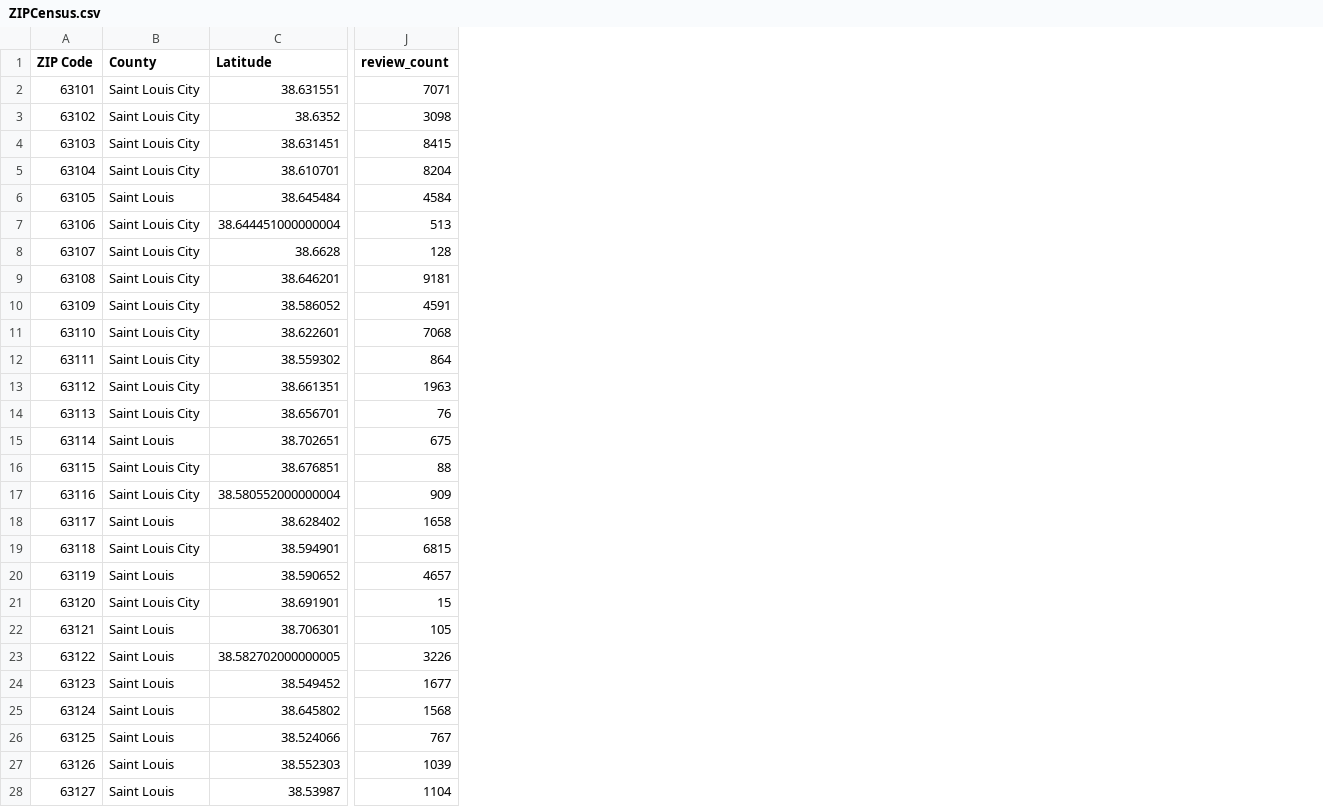
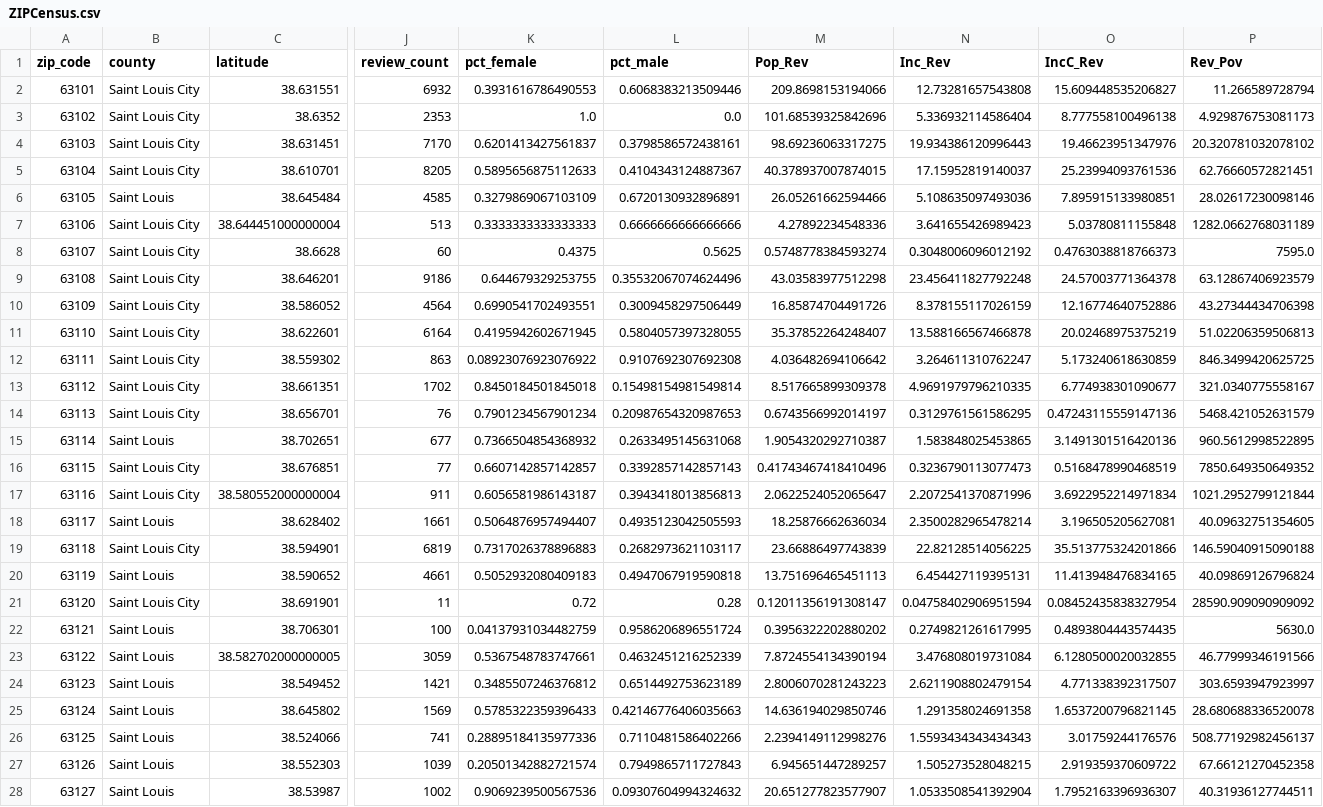
Before and after one commit to DutchDS/Project-1, a CSV file: Output/ZIPCensus.csv, drawn as a sheet; only a part is shown, gaps mark what is left out; the diff covers the shown part only; the diff names each change by its address in the sheet, - before the commit and + after, or states it on an @@ line.

```diff
--- a/Output/ZIPCensus.csv
+++ b/Output/ZIPCensus.csv
+column K (pct_female), rows 2-28: 0.3931616786490553 | 1.0 | 0.6201413427561837 | 0.5895656875112633 | 0.3279869067103109 | 0.3333333333333333 | 0.4375 | 0.644679329253755 | 0.6990541702493551 | 0.4195942602671945 | 0.08923076923076922 | 0.8450184501845018 | 0.7901234567901234 | 0.7366504854368932 | 0.6607142857142857 | 0.6056581986143187 | 0.5064876957494407 | 0.7317026378896883 | 0.5052932080409183 | 0.72 | 0.04137931034482759 | 0.5367548783747661 | 0.3485507246376812 | 0.5785322359396433 | 0.28895184135977336 | 0.20501342882721574 | 0.9069239500567536
+column L (pct_male), rows 2-28: 0.6068383213509446 | 0.0 | 0.3798586572438161 | 0.4104343124887367 | 0.6720130932896891 | 0.6666666666666666 | 0.5625 | 0.35532067074624496 | 0.3009458297506449 | 0.5804057397328055 | 0.9107692307692308 | 0.15498154981549814 | 0.20987654320987653 | 0.2633495145631068 | 0.3392857142857143 | 0.3943418013856813 | 0.4935123042505593 | 0.2682973621103117 | 0.4947067919590818 | 0.28 | 0.9586206896551724 | 0.4632451216252339 | 0.6514492753623189 | 0.42146776406035663 | 0.7110481586402266 | 0.7949865711727843 | 0.09307604994324632
+column M (Pop_Rev), rows 2-28: 209.8698153194066 | 101.68539325842696 | 98.69236063317275 | 40.378937007874015 | 26.05261662594466 | 4.27892234548336 | 0.5748778384593274 | 43.03583977512298 | 16.85874704491726 | 35.37852264248407 | 4.036482694106642 | 8.517665899309378 | 0.6743566992014197 | 1.9054320292710387 | 0.41743467418410496 | 2.0622524052065647 | 18.25876662636034 | 23.66886497743839 | 13.751696465451113 | 0.12011356191308147 | 0.3956322202880202 | 7.8724554134390194 | 2.8006070281243223 | 14.636194029850746 | 2.2394149112998276 | 6.945651447289257 | 20.651277823577907
+column N (Inc_Rev), rows 2-28: 12.73281657543808 | 5.336932114586404 | 19.934386120996443 | 17.15952819140037 | 5.108635097493036 | 3.641655426989423 | 0.3048006096012192 | 23.456411827792248 | 8.378155117026159 | 13.588166567466878 | 3.264611310762247 | 4.9691979796210335 | 0.3129761561586295 | 1.583848025453865 | 0.3236790113077473 | 2.2072541370871996 | 2.3500282965478214 | 22.82128514056225 | 6.454427119395131 | 0.04758402906951594 | 0.2749821261617995 | 3.476808019731084 | 2.6211908802479154 | 1.291358024691358 | 1.5593434343434343 | 1.505273528048215 | 1.0533508541392904
+column O (IncC_Rev), rows 2-28: 15.609448535206827 | 8.777558100496138 | 19.46623951347976 | 25.23994093761536 | 7.895915133980851 | 5.03780811155848 | 0.4763038818766373 | 24.57003771364378 | 12.16774640752886 | 20.02468975375219 | 5.173240618630859 | 6.774938301090677 | 0.47243115559147136 | 3.1491301516420136 | 0.5168478990468519 | 3.6922952214971834 | 3.196505205627081 | 35.513775324201866 | 11.413948476834165 | 0.08452435838327954 | 0.4893804443574435 | 6.1280500020032855 | 4.771338392317507 | 1.6537200796821145 | 3.01759244176576 | 2.919359370609722 | 1.7952163396936307
+column P (Rev_Pov), rows 2-28: 11.266589728794 | 4.929876753081173 | 20.320781032078102 | 62.76660572821451 | 28.02617230098146 | 1282.0662768031189 | 7595.0 | 63.12867406923579 | 43.27344434706398 | 51.02206359506813 | 846.3499420625725 | 321.0340775558167 | 5468.421052631579 | 960.5612998522895 | 7850.649350649352 | 1021.2952799121844 | 40.09632751354605 | 146.59040915090188 | 40.09869126796824 | 28590.909090909092 | 5630.0 | 46.77999346191566 | 303.6593947923997 | 28.680688336520078 | 508.77192982456137 | 67.66121270452358 | 40.31936127744511
-A1: ZIP Code
+A1: zip_code
-B1: County
+B1: county
-C1: Latitude
+C1: latitude
-J2 (review_count): 7071
+J2 (review_count): 6932
-J3 (review_count): 3098
+J3 (review_count): 2353
-J4 (review_count): 8415
+J4 (review_count): 7170
-J5 (review_count): 8204
+J5 (review_count): 8205
-J6 (review_count): 4584
+J6 (review_count): 4585
-J8 (review_count): 128
+J8 (review_count): 60
-J9 (review_count): 9181
+J9 (review_count): 9186
-J10 (review_count): 4591
+J10 (review_count): 4564
-J11 (review_count): 7068
+J11 (review_count): 6164
-J12 (review_count): 864
+J12 (review_count): 863
-J13 (review_count): 1963
+J13 (review_count): 1702
-J15 (review_count): 675
+J15 (review_count): 677
-J16 (review_count): 88
+J16 (review_count): 77
-J17 (review_count): 909
+J17 (review_count): 911
-J18 (review_count): 1658
+J18 (review_count): 1661
-J19 (review_count): 6815
+J19 (review_count): 6819
-J20 (review_count): 4657
+J20 (review_count): 4661
-J21 (review_count): 15
+J21 (review_count): 11
-J22 (review_count): 105
+J22 (review_count): 100
-J23 (review_count): 3226
+J23 (review_count): 3059
-J24 (review_count): 1677
+J24 (review_count): 1421
-J25 (review_count): 1568
+J25 (review_count): 1569
-J26 (review_count): 767
+J26 (review_count): 741
-J28 (review_count): 1104
+J28 (review_count): 1002
```
Also changed, not shown: 11 edited cells elsewhere in this file, 4 other files.
